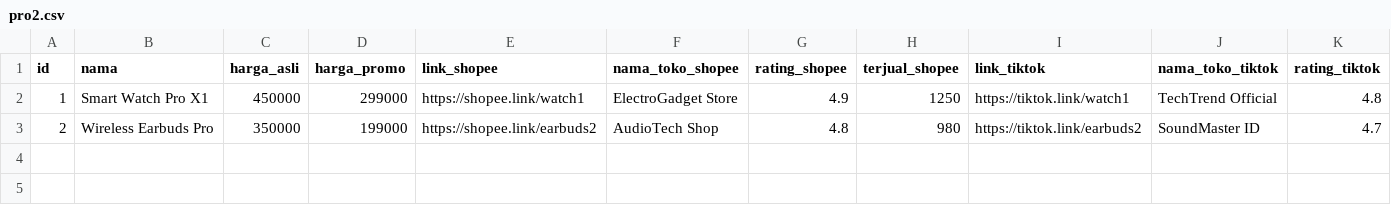
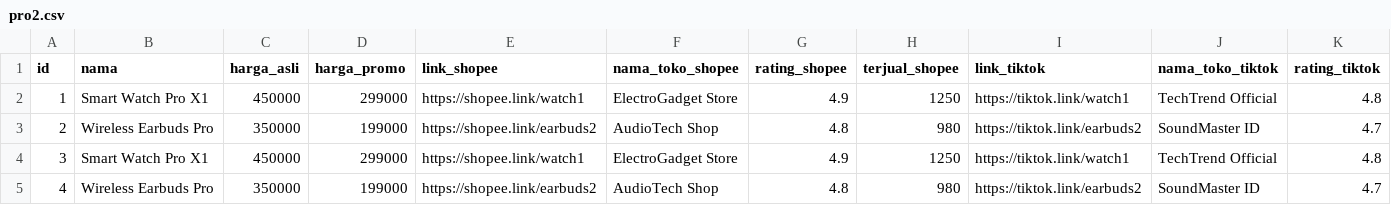
Before and after one commit to Dikrifm/DEV00, a CSV file: pro2.csv, drawn as a sheet; only a part is shown; rows hold the shown columns only; the diff names each change by its address in the sheet, - before the commit and + after, or states it on an @@ line.

Commit message:
Update pro2.csv

```diff
--- a/pro2.csv
+++ b/pro2.csv
+row 4: 3 | Smart Watch Pro X1 | 450000 | 299000 | https://shopee.link/watch1 | ElectroGadget Store | 4.9 | 1250 | https://tiktok.link/watch1 | TechTrend Official | 4.8
+row 5: 4 | Wireless Earbuds Pro | 350000 | 199000 | https://shopee.link/earbuds2 | AudioTech Shop | 4.8 | 980 | https://tiktok.link/earbuds2 | SoundMaster ID | 4.7
```
